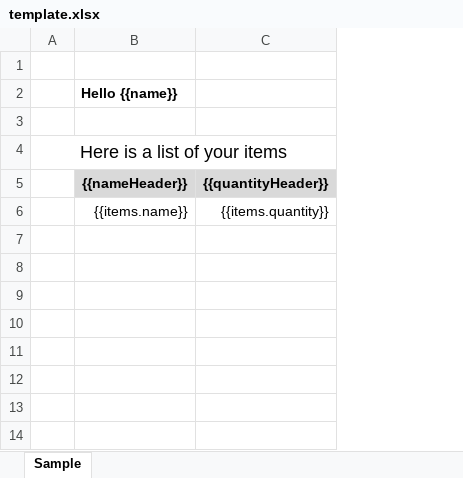
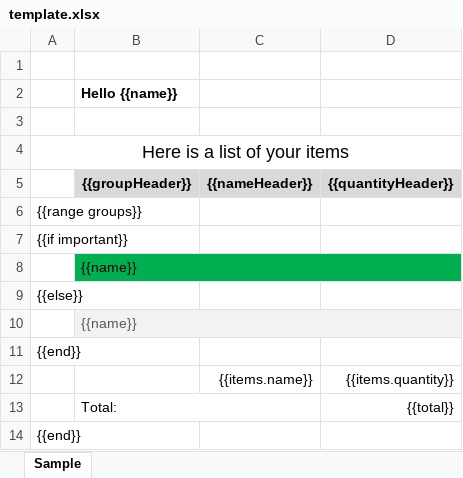
Before and after one commit to ivahaev/go-xlsx-templater, an Excel workbook: demo/template.xlsx, sheet Sample, drawn as a sheet; values as stored, in another font and other column widths than the file's, no borders; addresses are those after the commit; the diff names each change by its address in the sheet, - before the commit and + after, or states it on an @@ line.

Commit message:
Updated README and demo

```diff
--- a/demo/template.xlsx (sheet Sample)
+++ b/demo/template.xlsx (sheet Sample)
+column B ({{groupHeader}}), row 2: Hello {{name}}
-C2 ({{nameHeader}}): Hello {{name}}
+C2 ({{nameHeader}}): (empty)
+row 6: {{range groups}}
+row 7: {{if important}}
+row 8:  | {{name}}
+row 9: {{else}}
+row 10:  | {{name}}
+row 11: {{end}}
+row 13:  | Total: |  | {{total}}
+row 14: {{end}}
```
Also changed, not shown: 5 other files.
